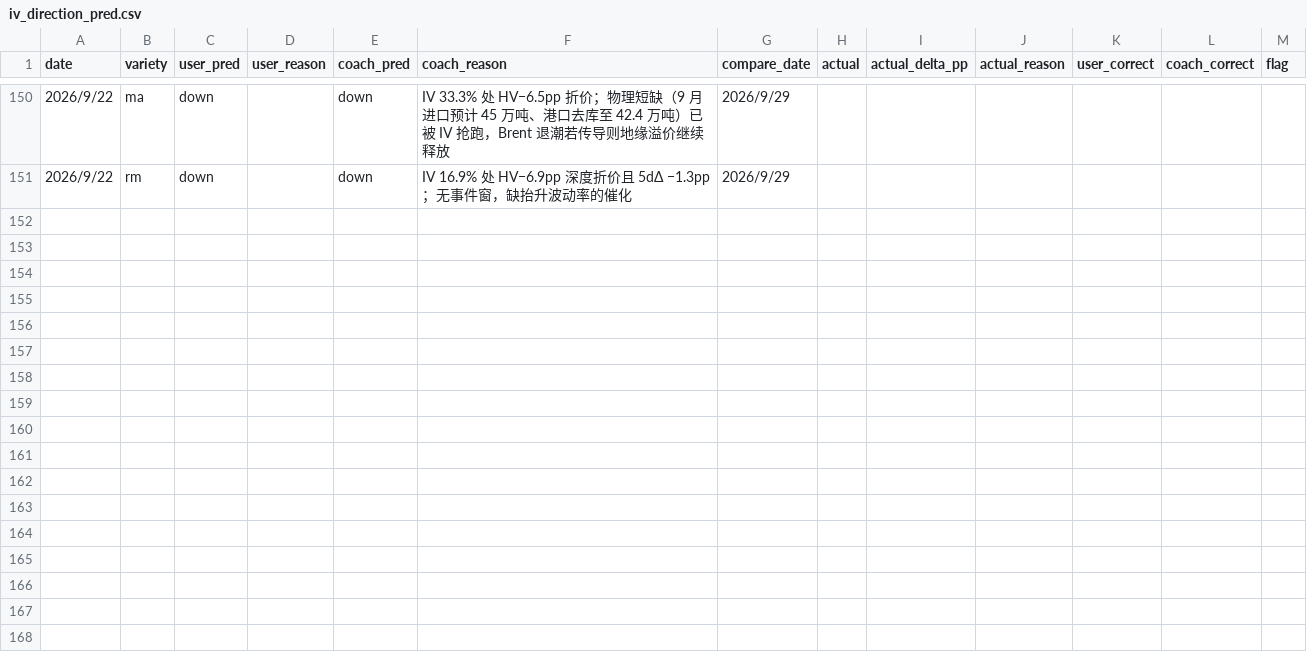
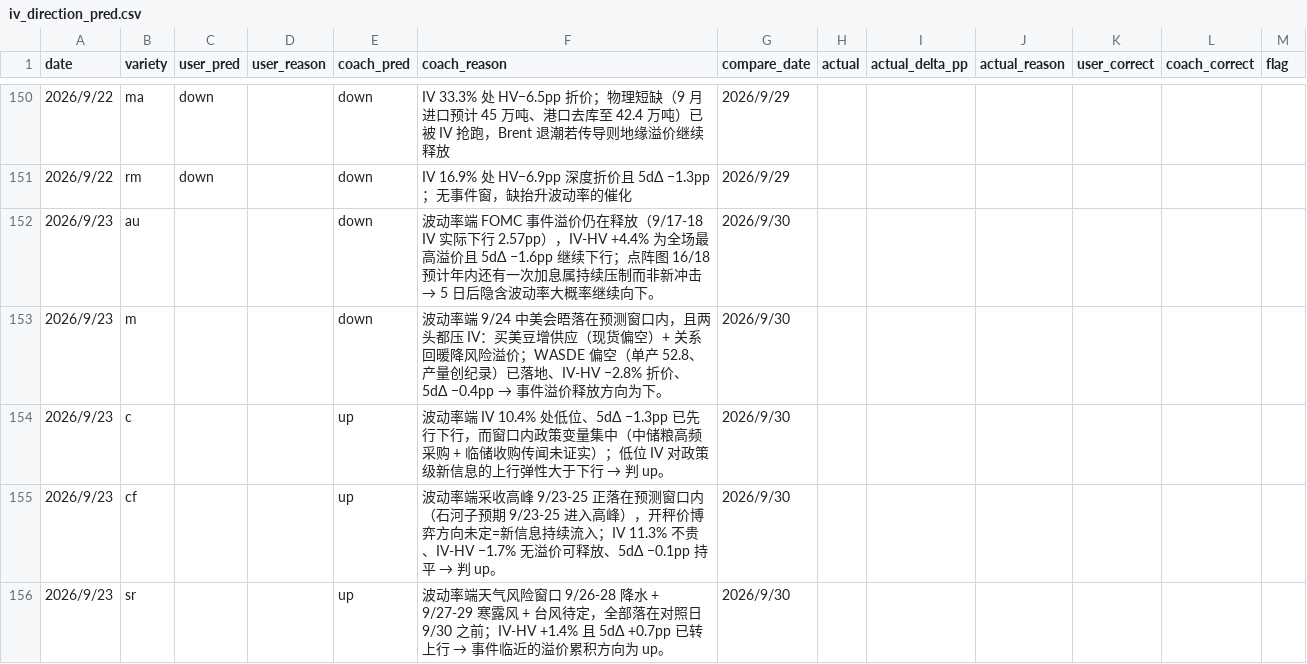
Before and after one commit to thetafarmerrr/options-trading, a CSV file: data/iv_direction_pred.csv, drawn as a sheet; only a part is shown, gaps mark what is left out; the diff covers the shown part only.

Commit message:
IV 预测 9/23 批：教练列盲填落盘（她提交前）+ CRLF 已核

```diff
--- a/data/iv_direction_pred.csv
+++ b/data/iv_direction_pred.csv
@@ -151 +151,6 @@ date,variety,user_pred,user_reason,coach_pred,coach_reason,compare_date,actual,a
 2026/9/22,rm,down,,down,IV 16.9% 处 HV−6.9pp 深度折价且 5dΔ −1.3pp；无事件窗，缺抬升波动率的催化,2026/9/29,,,,,,
+2026/9/23,au,,,down,波动率端 FOMC 事件溢价仍在释放（9/17-18 IV 实际下行 2.57pp），IV-HV +4.4% 为全场最高溢价且 5dΔ −1.6pp 继续下行；点阵图 16/18 预计年内还有一次加息属持续压制而非新冲击 → 5 日后隐含波动率大概率继续向下。,2026/9/30,,,,,,
+2026/9/23,m,,,down,波动率端 9/24 中美会晤落在预测窗口内，且两头都压 IV：买美豆增供应（现货偏空）+ 关系回暖降风险溢价；WASDE 偏空（单产 52.8、产量创纪录）已落地、IV-HV −2.8% 折价、5dΔ −0.4pp → 事件溢价释放方向为下。,2026/9/30,,,,,,
+2026/9/23,c,,,up,波动率端 IV 10.4% 处低位、5dΔ −1.3pp 已先行下行，而窗口内政策变量集中（中储粮高频采购 + 临储收购传闻未证实）；低位 IV 对政策级新信息的上行弹性大于下行 → 判 up。,2026/9/30,,,,,,
+2026/9/23,cf,,,up,波动率端采收高峰 9/23-25 正落在预测窗口内（石河子预期 9/23-25 进入高峰），开秤价博弈方向未定=新信息持续流入；IV 11.3% 不贵、IV-HV −1.7% 无溢价可释放、5dΔ −0.1pp 持平 → 判 up。,2026/9/30,,,,,,
+2026/9/23,sr,,,up,波动率端天气风险窗口 9/26-28 降水 + 9/27-29 寒露风 + 台风待定，全部落在对照日 9/30 之前；IV-HV +1.4% 且 5dΔ +0.7pp 已转上行 → 事件临近的溢价累积方向为 up。,2026/9/30,,,,,,
```
Also changed, not shown: 5 added rows elsewhere in this file.
